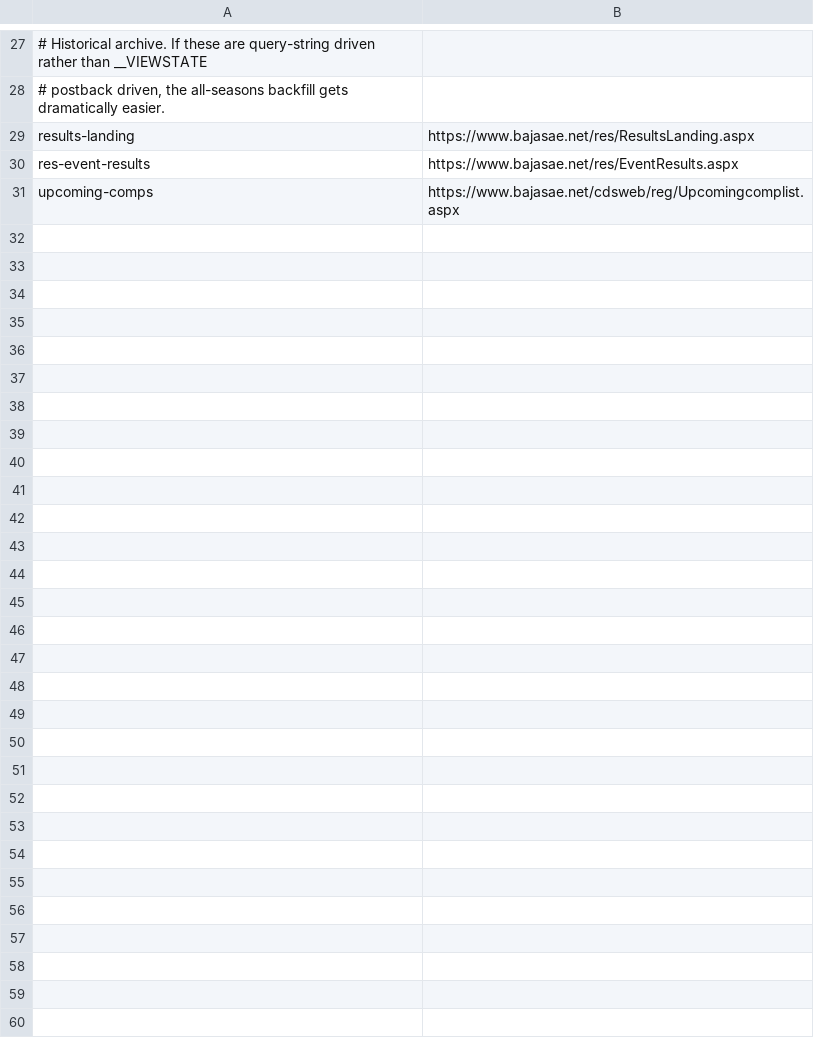
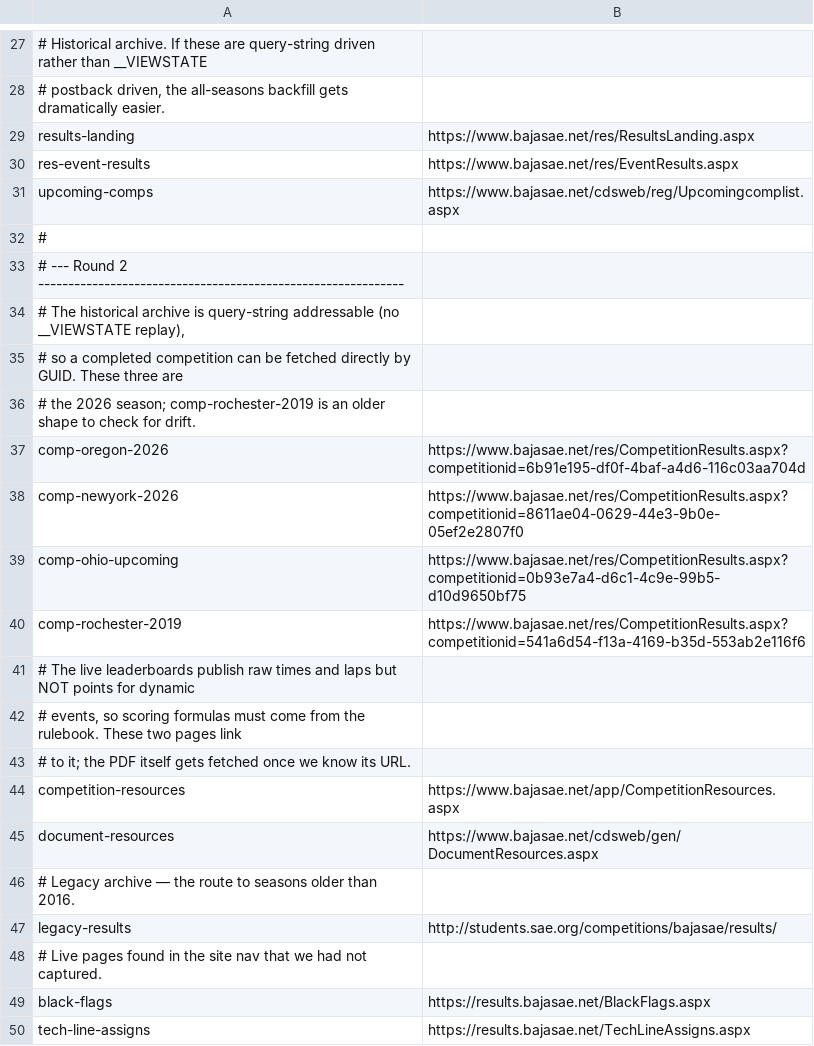
Before and after one commit to ccrocker13/BajaSaeStandings, a TSV file: tools/capture/urls.tsv, drawn as a sheet; only a part is shown, gaps mark what is left out.

```diff
--- a/tools/capture/urls.tsv
+++ b/tools/capture/urls.tsv
@@ -31 +31,20 @@ res-event-results	https://www.bajasae.net/res/EventResults.aspx
 upcoming-comps	https://www.bajasae.net/cdsweb/reg/Upcomingcomplist.aspx
+#
+# --- Round 2 -------------------------------------------------------------
+# The historical archive is query-string addressable (no __VIEWSTATE replay),
+# so a completed competition can be fetched directly by GUID. These three are
+# the 2026 season; comp-rochester-2019 is an older shape to check for drift.
+comp-oregon-2026	https://www.bajasae.net/res/CompetitionResults.aspx?competitionid=6b91e195-df0f-4baf-a4d6-116c03aa704d
+comp-newyork-2026	https://www.bajasae.net/res/CompetitionResults.aspx?competitionid=8611ae04-0629-44e3-9b0e-05ef2e2807f0
+comp-ohio-upcoming	https://www.bajasae.net/res/CompetitionResults.aspx?competitionid=0b93e7a4-d6c1-4c9e-99b5-d10d9650bf75
+comp-rochester-2019	https://www.bajasae.net/res/CompetitionResults.aspx?competitionid=541a6d54-f13a-4169-b35d-553ab2e116f6
+# The live leaderboards publish raw times and laps but NOT points for dynamic
+# events, so scoring formulas must come from the rulebook. These two pages link
+# to it; the PDF itself gets fetched once we know its URL.
+competition-resources	https://www.bajasae.net/app/CompetitionResources.aspx
+document-resources	https://www.bajasae.net/cdsweb/gen/DocumentResources.aspx
+# Legacy archive — the route to seasons older than 2016.
+legacy-results	http://students.sae.org/competitions/bajasae/results/
+# Live pages found in the site nav that we had not captured.
+black-flags	https://results.bajasae.net/BlackFlags.aspx
+tech-line-assigns	https://results.bajasae.net/TechLineAssigns.aspx
```
Also changed, not shown: 6 other files.
